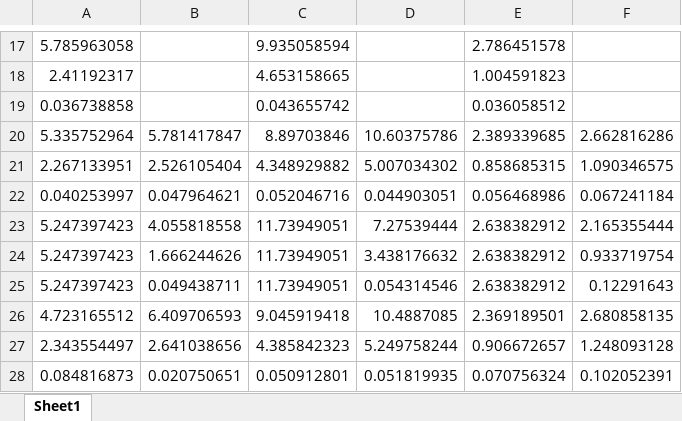
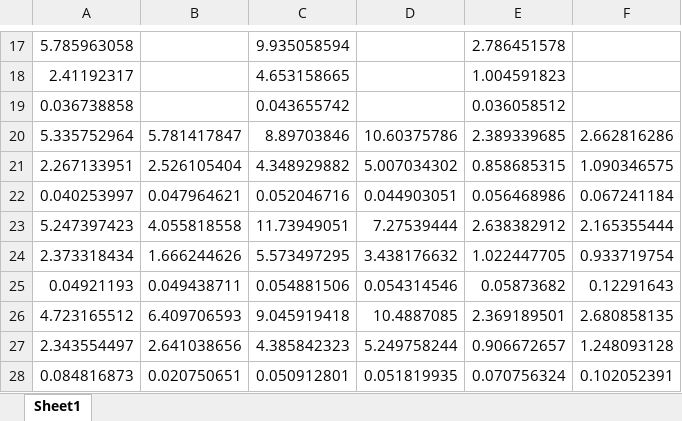
Before and after one commit to jorgelgarcia/abc-treatmenteffects-finalseason, an Excel workbook: output/allbc_sens.xlsx, sheet Sheet1, drawn as a sheet; only a part is shown, gaps mark what is left out; values as stored, in another font and other column widths than the file's, no borders; the diff names each change by its address in the sheet, - before the commit and + after, or states it on an @@ line.

```diff
--- a/output/allbc_sens.xlsx (sheet Sheet1)
+++ b/output/allbc_sens.xlsx (sheet Sheet1)
-A24: 5.247397423
+A24: 2.373318434
-C24: 11.73949051
+C24: 5.573497295
-E24: 2.638382912
+E24: 1.022447705
-A25: 5.247397423
+A25: 0.04921193
-C25: 11.73949051
+C25: 0.054881506
-E25: 2.638382912
+E25: 0.05873682
```
Also changed, not shown: output/allirr_sens.xlsx, 1 other file.
